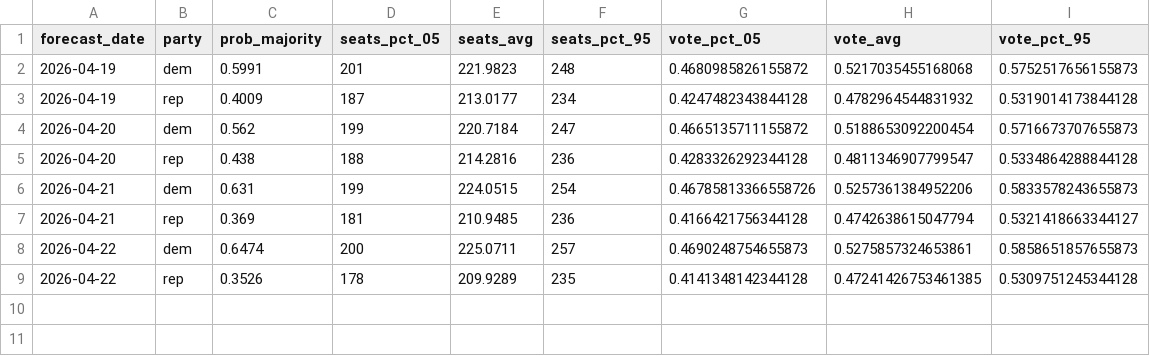
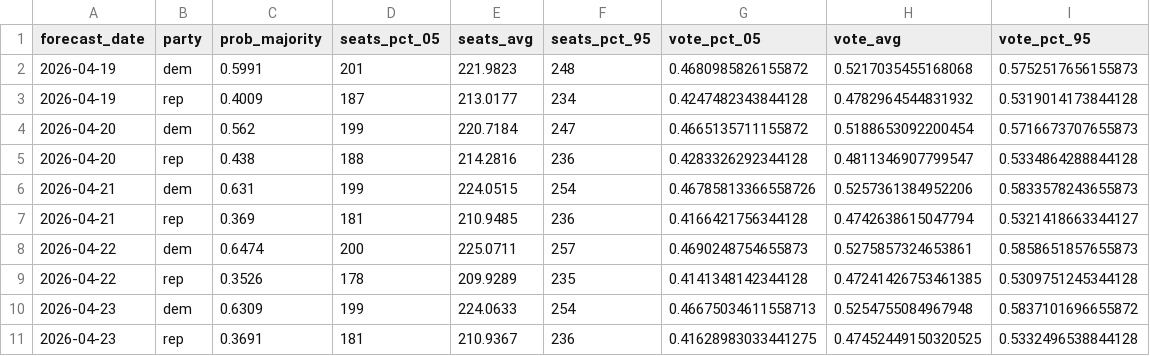
Before and after one commit to thisismactan/US-2026, a CSV file: output/house_forecast_timeline.csv, drawn as a sheet.

```diff
--- a/output/house_forecast_timeline.csv
+++ b/output/house_forecast_timeline.csv
@@ -9 +9,3 @@ forecast_date,party,prob_majority,seats_pct_05,seats_avg,seats_pct_95,vote_pct_0
 2026-04-22,rep,0.3526,178,209.9289,235,0.4141348142344128,0.47241426753461385,0.5309751245344128
+2026-04-23,dem,0.6309,199,224.0633,254,0.46675034611558713,0.5254755084967948,0.5837101696655872
+2026-04-23,rep,0.3691,181,210.9367,236,0.41628983033441275,0.47452449150320525,0.5332496538844128
```
Also changed, not shown: output/senate_forecast_timeline.csv, output/senate_state_forecast_timeline.csv, 4 other files.
